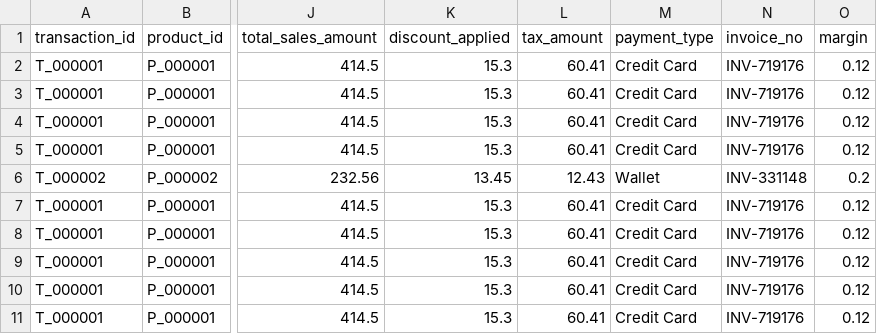
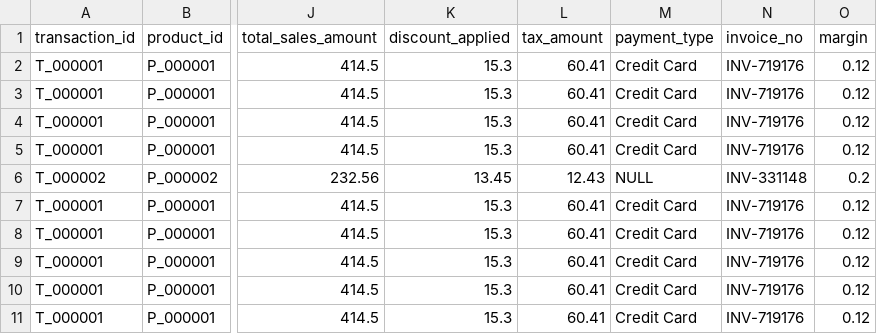
Before and after one commit to Lohithvarma07/SupplySync, a CSV file: data/fact_consolidated.csv, drawn as a sheet; only a part is shown, gaps mark what is left out; the diff names each change by its address in the sheet, - before the commit and + after, or states it on an @@ line.

Commit message:
Update fact_consolidated.csv

```diff
--- a/data/fact_consolidated.csv
+++ b/data/fact_consolidated.csv
-M6 (payment_type): Wallet
+M6 (payment_type): NULL
```
